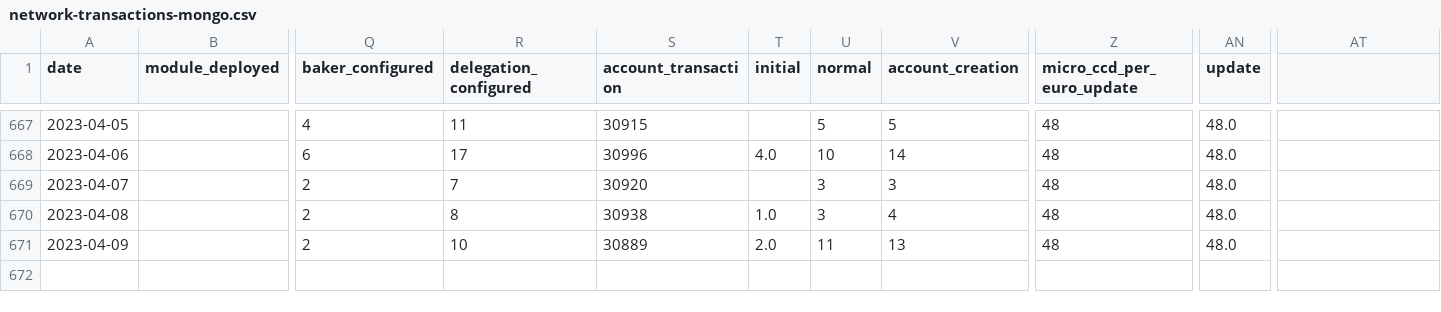
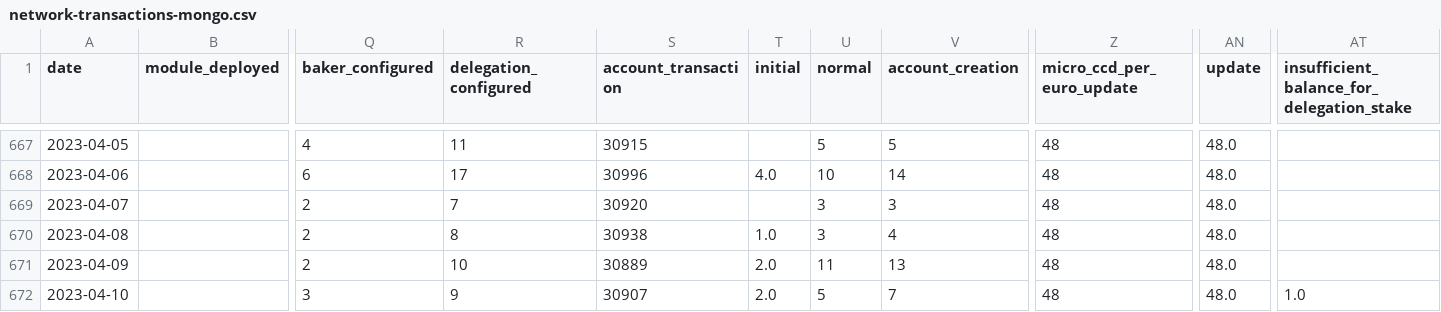
Before and after one commit to sderuiter/concordium-network-statistics, a CSV file: network-transactions-mongo.csv, drawn as a sheet; only a part is shown, gaps mark what is left out; rows hold the shown columns only; the diff names each change by its address in the sheet, - before the commit and + after, or states it on an @@ line.

```diff
--- a/network-transactions-mongo.csv
+++ b/network-transactions-mongo.csv
-AT1: (empty)
+AT1: insufficient_balance_for_delegation_stake
+row 672: 2023-04-10 |  | 3 | 9 | 30907 | 2.0 | 5 | 7 | 48 | 48.0 | 1.0
```
Also changed, not shown: blocks_at_end_of_day.csv, network-ccd-classified-pools.csv, 23 other files.
